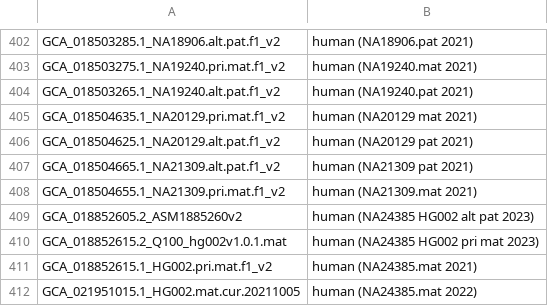
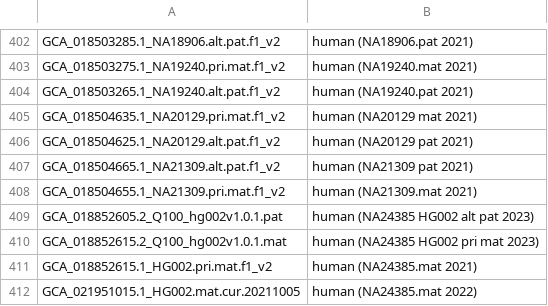
Before and after one commit to ucscGenomeBrowser/kent, a TSV file: src/hg/makeDb/doc/legacyAsmHub/legacy.orderList.tsv, drawn as a sheet; only a part is shown, gaps mark what is left out.

Commit message:
NCBI assembly name change refs #29545

```diff
--- a/src/hg/makeDb/doc/legacyAsmHub/legacy.orderList.tsv
+++ b/src/hg/makeDb/doc/legacyAsmHub/legacy.orderList.tsv
@@ -408,3 +408,3 @@ GCA_018504665.1_NA21309.alt.pat.f1_v2	human (NA21309 pat 2021)
 GCA_018504655.1_NA21309.pri.mat.f1_v2	human (NA21309.mat 2021)
-GCA_018852605.2_ASM1885260v2	human (NA24385 HG002 alt pat 2023)
+GCA_018852605.2_Q100_hg002v1.0.1.pat	human (NA24385 HG002 alt pat 2023)
 GCA_018852615.2_Q100_hg002v1.0.1.mat	human (NA24385 HG002 pri mat 2023)
```
